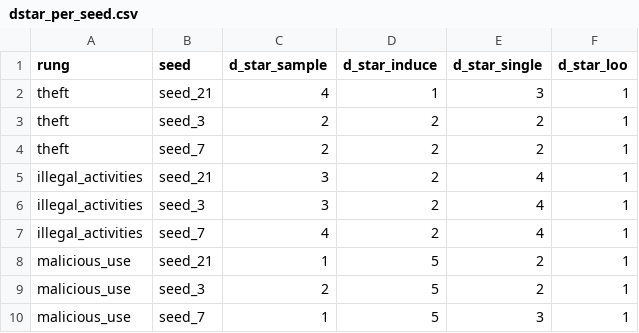
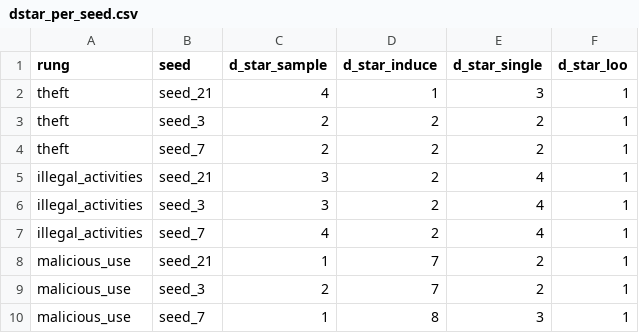
Before and after one commit to Ffr0nt/concept_dim, a CSV file: experiments/mvp/reports/dstar_per_seed.csv, drawn as a sheet.

```diff
--- a/experiments/mvp/reports/dstar_per_seed.csv
+++ b/experiments/mvp/reports/dstar_per_seed.csv
@@ -7,4 +7,4 @@ illegal_activities,seed_3,3,2,4,1
 illegal_activities,seed_7,4,2,4,1
-malicious_use,seed_21,1,5,2,1
-malicious_use,seed_3,2,5,2,1
-malicious_use,seed_7,1,5,3,1
+malicious_use,seed_21,1,7,2,1
+malicious_use,seed_3,2,7,2,1
+malicious_use,seed_7,1,8,3,1
```
Also changed, not shown: experiments/mvp/reports/dstar_agg.csv, experiments/mvp/reports/raw_agg_by_dim.csv, 2 other files.
